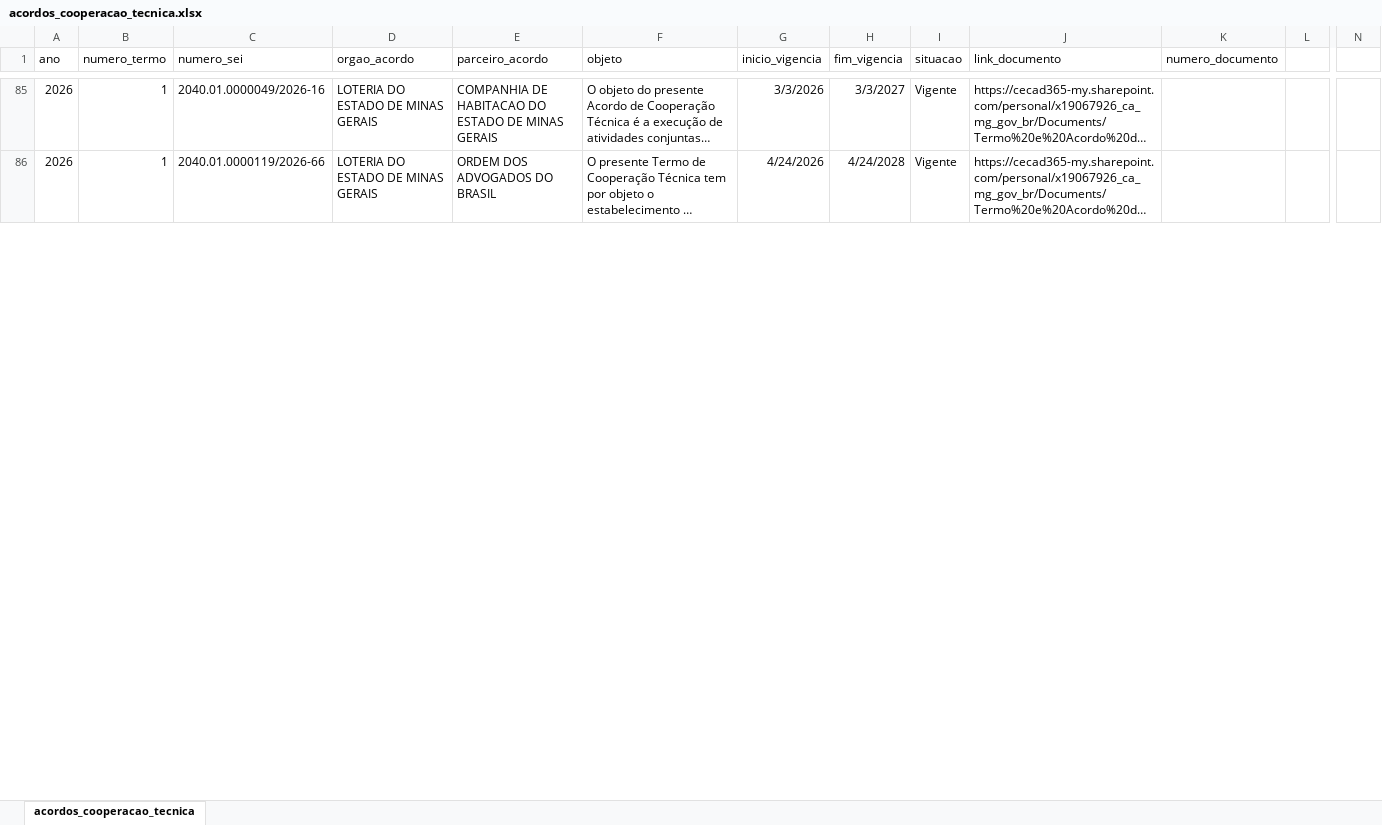
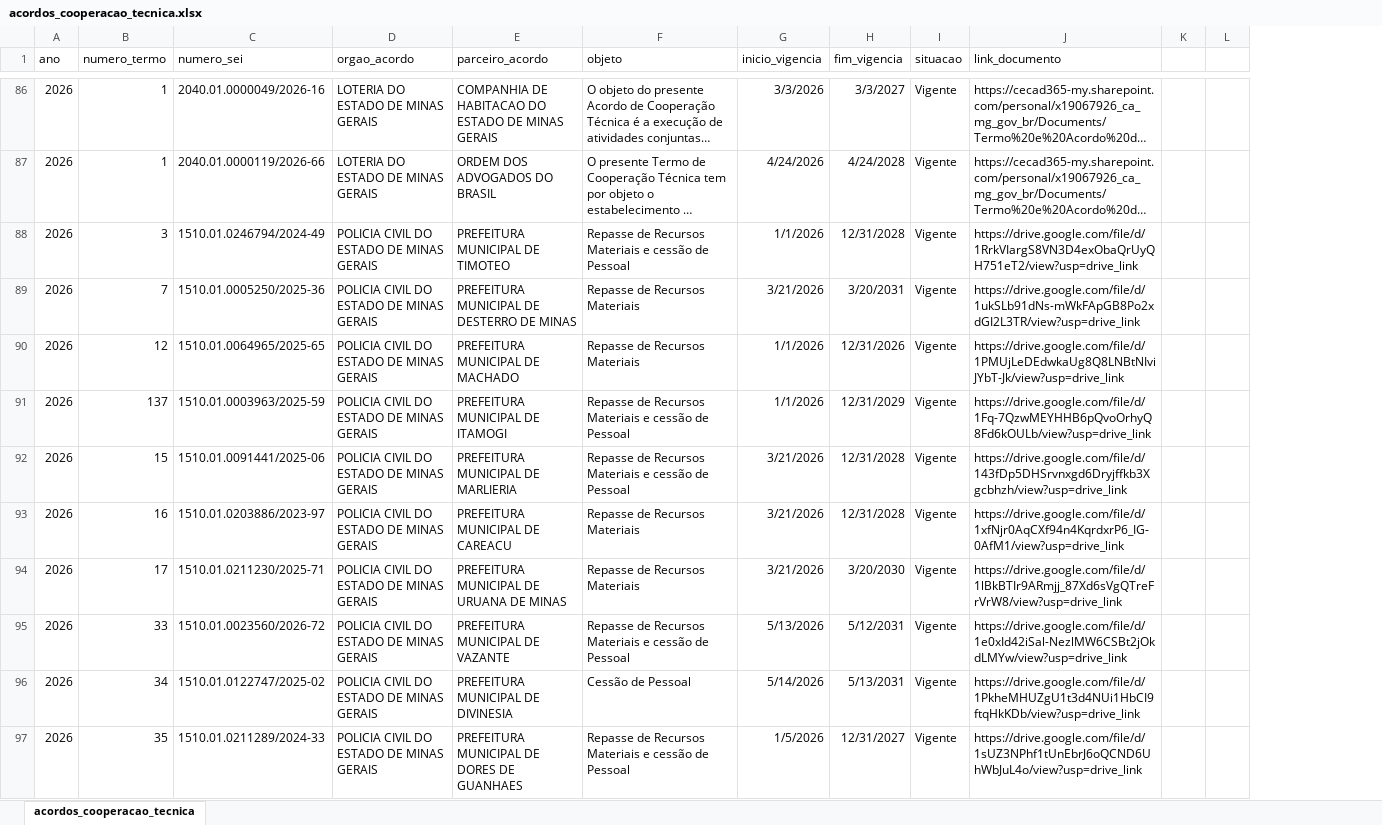
Before and after one commit to transparencia-mg/portal_acordos_cooperacao_tecnica, an Excel workbook: upload/acordos_cooperacao_tecnica.xlsx, sheet acordos_cooperacao_tecnica, drawn as a sheet; only a part is shown, gaps mark what is left out; long unchanged cells end in …; values as stored, in another font and other column widths than the file's, no borders; charts and pictures not drawn; removed rows and columns are numbered as before the commit, all else as after; rows hold the shown columns only; the diff covers the shown part only; the diff names each change by its address in the sheet, - before the commit and + after, or states it on an @@ line.

```diff
--- a/upload/acordos_cooperacao_tecnica.xlsx (sheet acordos_cooperacao_tecnica)
+++ b/upload/acordos_cooperacao_tecnica.xlsx (sheet acordos_cooperacao_tecnica)
-column K (numero_documento), empty
+column K, empty
-column N, empty
+row 88: 2026 | 3 | 1510.01.0246794/2024-49 | POLICIA CIVIL DO ESTADO DE MINAS GERAIS | PREFEITURA MUNICIPAL DE TIMOTEO | Repasse de Recursos Materiais e cessão de Pessoal | 1/1/2026 | 12/31/2028 | Vigente | https://drive.google.com/file/d/1RrkVIargS8VN3D4exObaQrUyQH751eT2/view?usp=drive_link
+row 89: 2026 | 7 | 1510.01.0005250/2025-36 | POLICIA CIVIL DO ESTADO DE MINAS GERAIS | PREFEITURA MUNICIPAL DE DESTERRO DE MINAS | Repasse de Recursos Materiais | 3/21/2026 | 3/20/2031 | Vigente | https://drive.google.com/file/d/1ukSLb91dNs-mWkFApGB8Po2xdGI2L3TR/view?usp=drive_link
+row 90: 2026 | 12 | 1510.01.0064965/2025-65 | POLICIA CIVIL DO ESTADO DE MINAS GERAIS | PREFEITURA MUNICIPAL DE MACHADO | Repasse de Recursos Materiais | 1/1/2026 | 12/31/2026 | Vigente | https://drive.google.com/file/d/1PMUjLeDEdwkaUg8Q8LNBtNIviJYbT-Jk/view?usp=drive_link
+row 91: 2026 | 137 | 1510.01.0003963/2025-59 | POLICIA CIVIL DO ESTADO DE MINAS GERAIS | PREFEITURA MUNICIPAL DE ITAMOGI | Repasse de Recursos Materiais e cessão de Pessoal | 1/1/2026 | 12/31/2029 | Vigente | https://drive.google.com/file/d/1Fq-7QzwMEYHHB6pQvoOrhyQ8Fd6kOULb/view?usp=drive_link
+row 92: 2026 | 15 | 1510.01.0091441/2025-06 | POLICIA CIVIL DO ESTADO DE MINAS GERAIS | PREFEITURA MUNICIPAL DE MARLIERIA | Repasse de Recursos Materiais e cessão de Pessoal | 3/21/2026 | 12/31/2028 | Vigente | https://drive.google.com/file/d/143fDp5DHSrvnxgd6Dryjffkb3Xgcbhzh/view?usp=drive_link
+row 93: 2026 | 16 | 1510.01.0203886/2023-97 | POLICIA CIVIL DO ESTADO DE MINAS GERAIS | PREFEITURA MUNICIPAL DE CAREACU | Repasse de Recursos Materiais | 3/21/2026 | 12/31/2028 | Vigente | https://drive.google.com/file/d/1xfNjr0AqCXf94n4KqrdxrP6_IG-0AfM1/view?usp=drive_link
+row 94: 2026 | 17 | 1510.01.0211230/2025-71 | POLICIA CIVIL DO ESTADO DE MINAS GERAIS | PREFEITURA MUNICIPAL DE URUANA DE MINAS | Repasse de Recursos Materiais | 3/21/2026 | 3/20/2030 | Vigente | https://drive.google.com/file/d/1lBkBTIr9ARmjj_87Xd6sVgQTreFrVrW8/view?usp=drive_link
+row 95: 2026 | 33 | 1510.01.0023560/2026-72 | POLICIA CIVIL DO ESTADO DE MINAS GERAIS | PREFEITURA MUNICIPAL DE VAZANTE | Repasse de Recursos Materiais e cessão de Pessoal | 5/13/2026 | 5/12/2031 | Vigente | https://drive.google.com/file/d/1e0xId42iSal-NezlMW6CSBt2jOkdLMYw/view?usp=drive_link
+row 96: 2026 | 34 | 1510.01.0122747/2025-02 | POLICIA CIVIL DO ESTADO DE MINAS GERAIS | PREFEITURA MUNICIPAL DE DIVINESIA | Cessão de Pessoal | 5/14/2026 | 5/13/2031 | Vigente | https://drive.google.com/file/d/1PkheMHUZgU1t3d4NUi1HbCI9ftqHkKDb/view?usp=drive_link
+row 97: 2026 | 35 | 1510.01.0211289/2024-33 | POLICIA CIVIL DO ESTADO DE MINAS GERAIS | PREFEITURA MUNICIPAL DE DORES DE GUANHAES | Repasse de Recursos Materiais e cessão de Pessoal | 1/5/2026 | 12/31/2027 | Vigente | https://drive.google.com/file/d/1sUZ3NPhf1tUnEbrJ6oQCND6UhWbJuL4o/view?usp=drive_link
```
Also changed, not shown: 160 added rows, 2 removed rows, 128 moved rows and 43 edited cells elsewhere in this sheet, charts or pictures.
